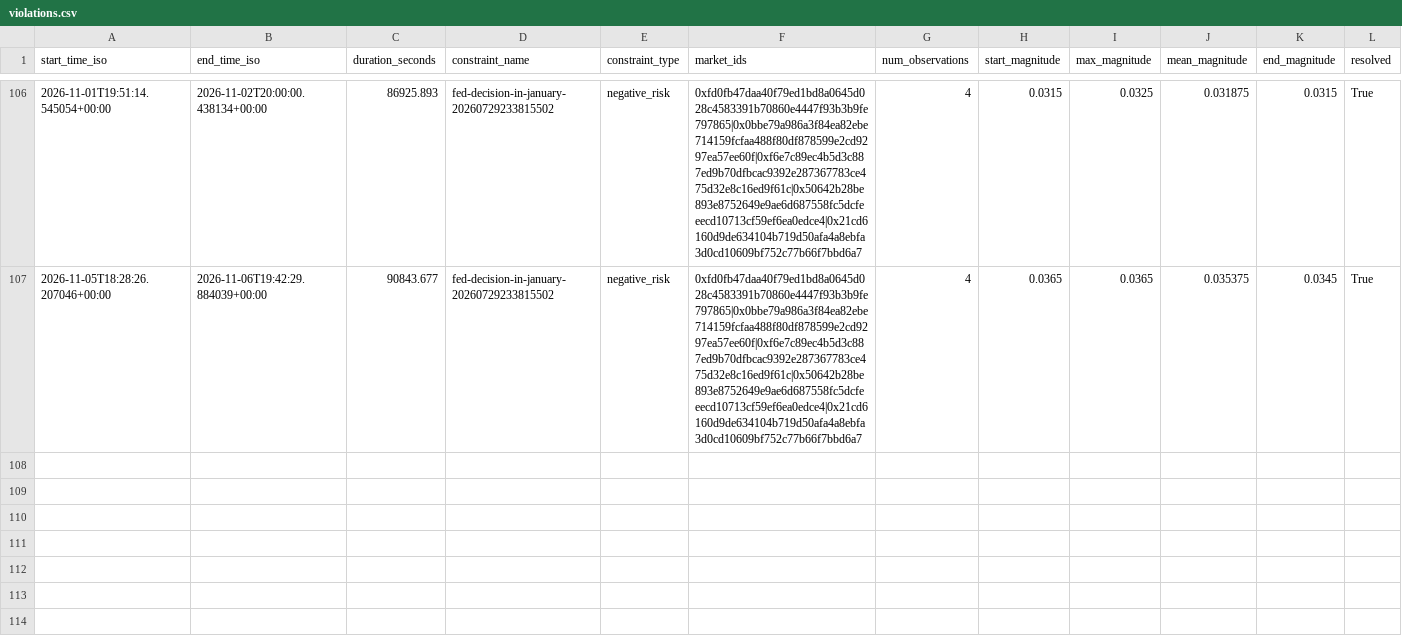
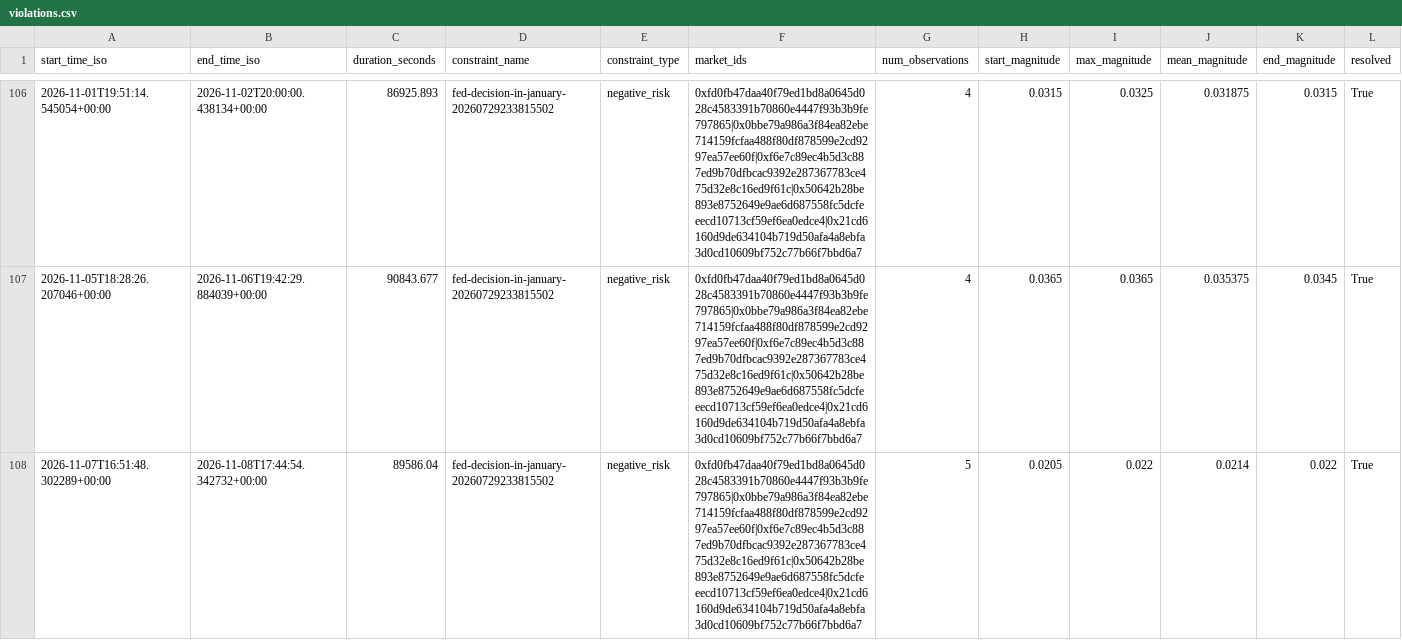
Before and after one commit to j-sasson/polymarket-mm, a CSV file: data/live/violations.csv, drawn as a sheet; only a part is shown, gaps mark what is left out.

```diff
--- a/data/live/violations.csv
+++ b/data/live/violations.csv
@@ -107 +107,2 @@ start_time_iso,end_time_iso,duration_seconds,constraint_name,constraint_type,mar
 2026-11-05T18:28:26.207046+00:00,2026-11-06T19:42:29.884039+00:00,90843.677,fed-decision-in-january-20260729233815502,negative_risk,0xfd0fb47daa40f79ed1bd8a0645d028c4583391b70860e4447f93b3b9fe797865|0x0bbe79a986a3f84ea82ebe714159fcfaa488f80df878599e2cd9297ea57ee60f|0xf6e7c89ec4b5d3c887ed9b70dfbcac9392e287367783ce475d32e8c16ed9f61c|0x50642b28be893e8752649e9ae6d687558fc5dcfeeecd10713cf59ef6ea0edce4|0x21cd6160d9de634104b719d50afa4a8ebfa3d0cd10609bf752c77b66f7bbd6a7,4,0.0365,0.0365,0.035375,0.0345,True
+2026-11-07T16:51:48.302289+00:00,2026-11-08T17:44:54.342732+00:00,89586.04,fed-decision-in-january-20260729233815502,negative_risk,0xfd0fb47daa40f79ed1bd8a0645d028c4583391b70860e4447f93b3b9fe797865|0x0bbe79a986a3f84ea82ebe714159fcfaa488f80df878599e2cd9297ea57ee60f|0xf6e7c89ec4b5d3c887ed9b70dfbcac9392e287367783ce475d32e8c16ed9f61c|0x50642b28be893e8752649e9ae6d687558fc5dcfeeecd10713cf59ef6ea0edce4|0x21cd6160d9de634104b719d50afa4a8ebfa3d0cd10609bf752c77b66f7bbd6a7,5,0.0205,0.022,0.0214,0.022,True
```
Also changed, not shown: 2 other files.
